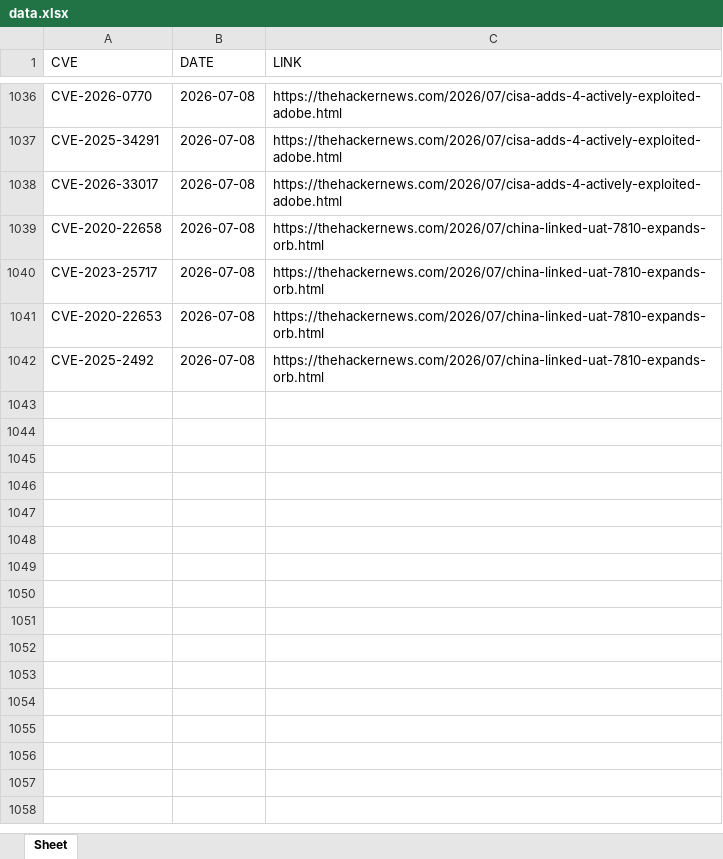
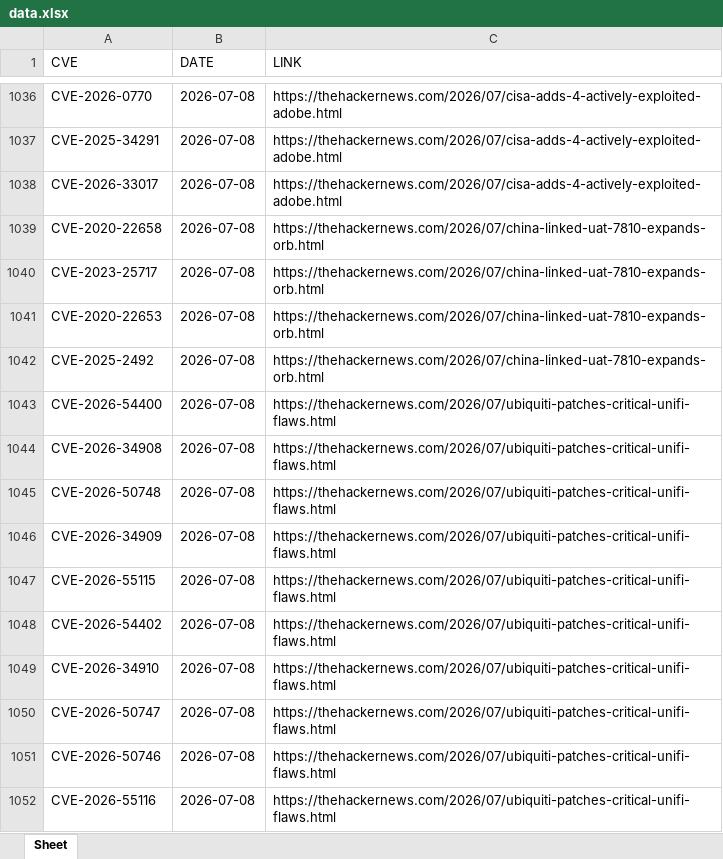
Before and after one commit to thanujbtech-lgtm/hackernews_cve, an Excel workbook: data.xlsx, sheet Sheet, drawn as a sheet; only a part is shown, gaps mark what is left out; values as stored, in another font and other column widths than the file's, no borders; the diff names each change by its address in the sheet, - before the commit and + after, or states it on an @@ line.

```diff
--- a/data.xlsx (sheet Sheet)
+++ b/data.xlsx (sheet Sheet)
+row 1043: CVE-2026-54400 | 2026-07-08 | https://thehackernews.com/2026/07/ubiquiti-patches-critical-unifi-flaws.html
+row 1044: CVE-2026-34908 | 2026-07-08 | https://thehackernews.com/2026/07/ubiquiti-patches-critical-unifi-flaws.html
+row 1045: CVE-2026-50748 | 2026-07-08 | https://thehackernews.com/2026/07/ubiquiti-patches-critical-unifi-flaws.html
+row 1046: CVE-2026-34909 | 2026-07-08 | https://thehackernews.com/2026/07/ubiquiti-patches-critical-unifi-flaws.html
+row 1047: CVE-2026-55115 | 2026-07-08 | https://thehackernews.com/2026/07/ubiquiti-patches-critical-unifi-flaws.html
+row 1048: CVE-2026-54402 | 2026-07-08 | https://thehackernews.com/2026/07/ubiquiti-patches-critical-unifi-flaws.html
+row 1049: CVE-2026-34910 | 2026-07-08 | https://thehackernews.com/2026/07/ubiquiti-patches-critical-unifi-flaws.html
+row 1050: CVE-2026-50747 | 2026-07-08 | https://thehackernews.com/2026/07/ubiquiti-patches-critical-unifi-flaws.html
+row 1051: CVE-2026-50746 | 2026-07-08 | https://thehackernews.com/2026/07/ubiquiti-patches-critical-unifi-flaws.html
+row 1052: CVE-2026-55116 | 2026-07-08 | https://thehackernews.com/2026/07/ubiquiti-patches-critical-unifi-flaws.html
```
